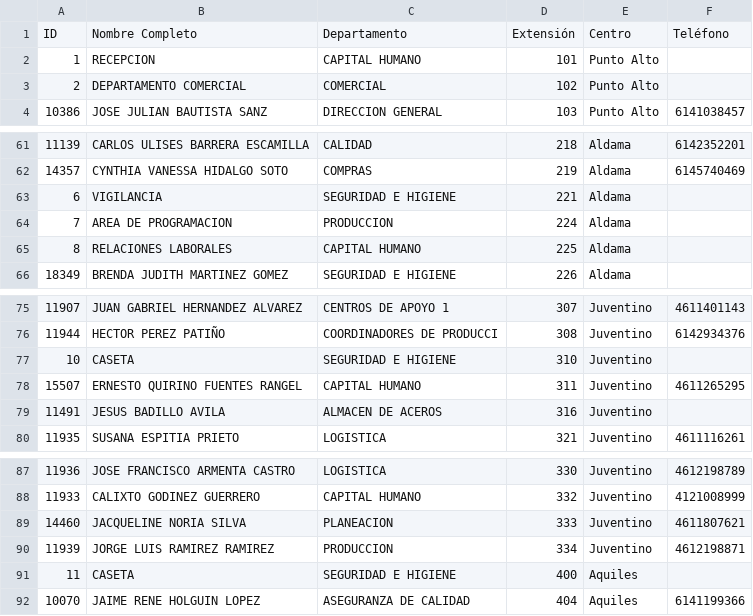
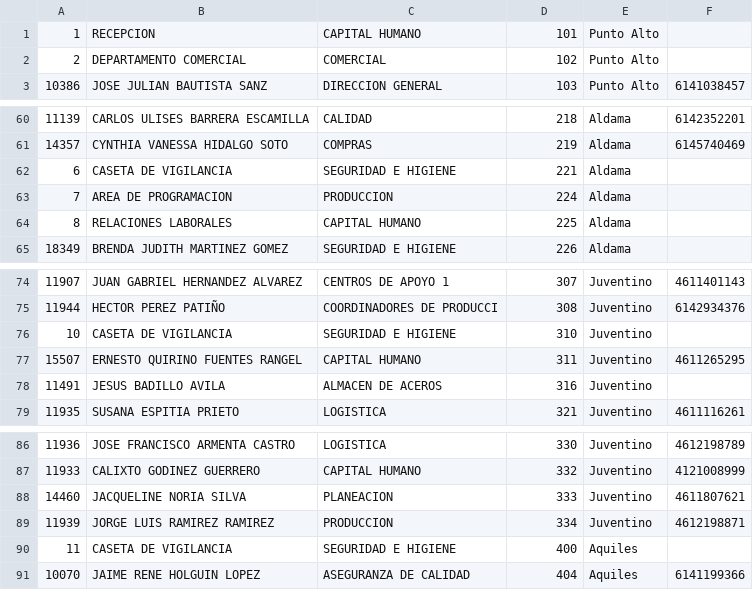
Before and after one commit to danielsmallville/directorio-empleados, a CSV file: empleados.csv, drawn as a sheet; only a part is shown, gaps mark what is left out.

Commit message:
Add files via upload

```diff
--- a/empleados.csv
+++ b/empleados.csv
@@ -1,2 +1 @@
-ID,Nombre Completo,Departamento,Extensión,Centro,Teléfono
 1,RECEPCION,CAPITAL HUMANO,101,Punto Alto,
@@ -62,3 +61,3 @@
 14357,CYNTHIA VANESSA HIDALGO SOTO,COMPRAS,219,Aldama,6145740469
-6,VIGILANCIA,SEGURIDAD E HIGIENE,221,Aldama,
+6,CASETA DE VIGILANCIA,SEGURIDAD E HIGIENE,221,Aldama,
 7,AREA DE PROGRAMACION,PRODUCCION,224,Aldama,
@@ -76,3 +75,3 @@
 11944,HECTOR PEREZ PATIÑO,COORDINADORES DE PRODUCCI,308,Juventino,6142934376
-10,CASETA,SEGURIDAD E HIGIENE,310,Juventino,
+10,CASETA DE VIGILANCIA,SEGURIDAD E HIGIENE,310,Juventino,
 15507,ERNESTO QUIRINO FUENTES RANGEL,CAPITAL HUMANO,311,Juventino,4611265295
@@ -90,3 +89,3 @@
 11939,JORGE LUIS RAMIREZ RAMIREZ,PRODUCCION,334,Juventino,4612198871
-11,CASETA,SEGURIDAD E HIGIENE,400,Aquiles,
+11,CASETA DE VIGILANCIA,SEGURIDAD E HIGIENE,400,Aquiles,
 10070,JAIME RENE HOLGUIN LOPEZ,ASEGURANZA DE CALIDAD,404,Aquiles,6141199366
```
